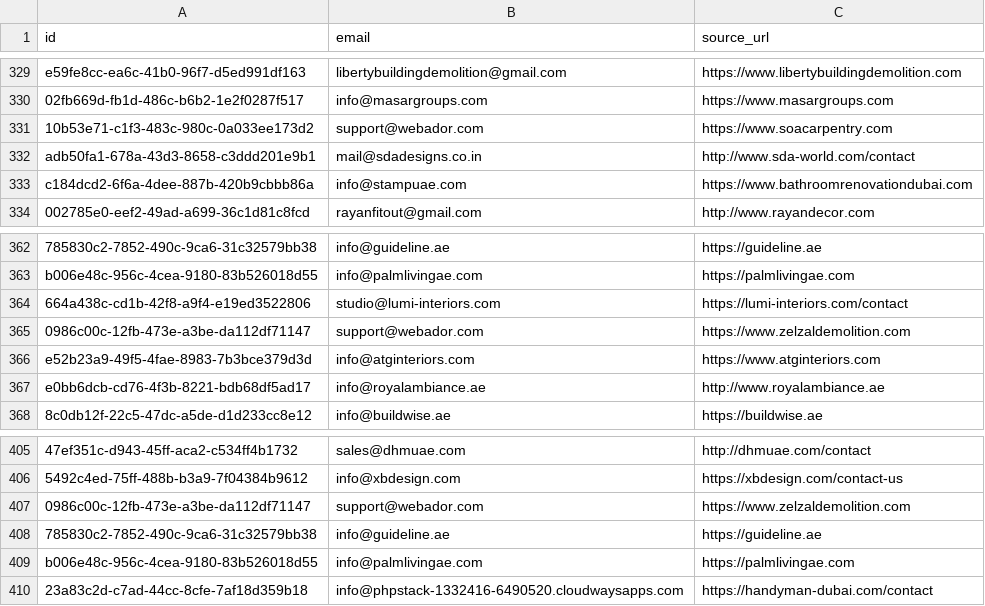
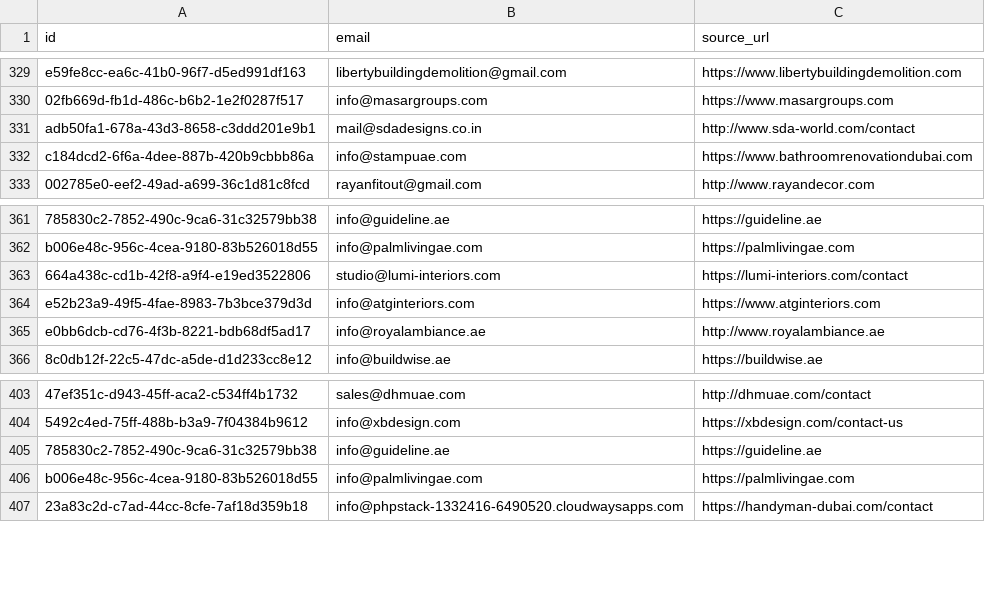
Before and after one commit to brunoch0/interiorplatform, a CSV file: data/company_emails.csv, drawn as a sheet; only a part is shown, gaps mark what is left out; the diff names each change by its address in the sheet, - before the commit and + after, or states it on an @@ line.

```diff
--- a/data/company_emails.csv
+++ b/data/company_emails.csv
-row 331: 10b53e71-c1f3-483c-980c-0a033ee173d2 | support@webador.com | https://www.soacarpentry.com
-row 365: 0986c00c-12fb-473e-a3be-da112df71147 | support@webador.com | https://www.zelzaldemolition.com
-row 407: 0986c00c-12fb-473e-a3be-da112df71147 | support@webador.com | https://www.zelzaldemolition.com
```
Also changed, not shown: 1 other file.
